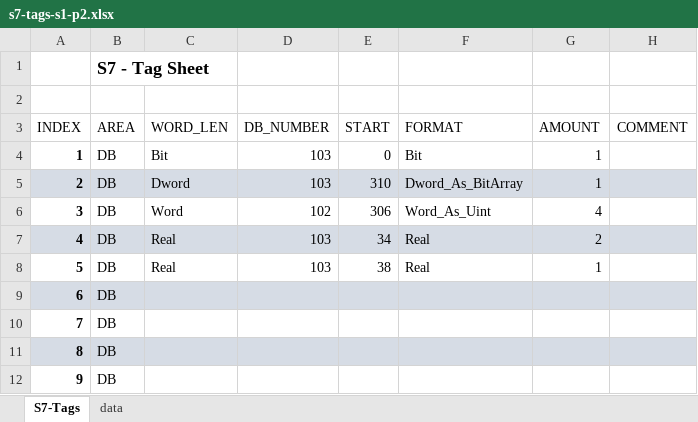
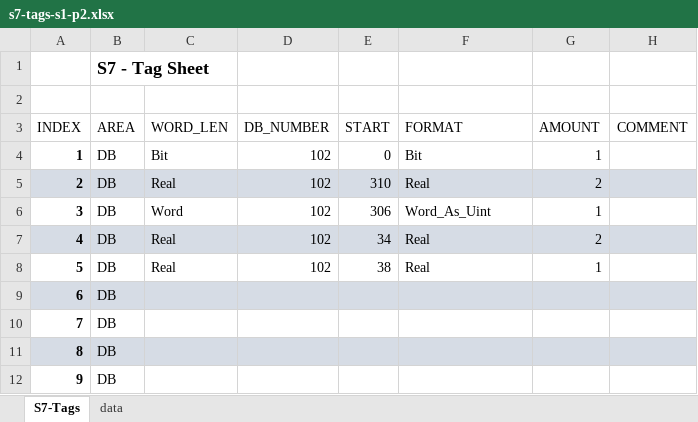
Before and after one commit to Jacek-Bystrzycki/Personal_Projects, an Excel workbook: Snap7/src/tags/s7-tags-s1-p2.xlsx, sheet S7-Tags, drawn as a sheet; only a part is shown; values as stored, in another font and other column widths than the file's, no borders; table styles not drawn; the diff names each change by its address in the sheet, - before the commit and + after, or states it on an @@ line.

```diff
--- a/Snap7/src/tags/s7-tags-s1-p2.xlsx (sheet S7-Tags)
+++ b/Snap7/src/tags/s7-tags-s1-p2.xlsx (sheet S7-Tags)
-D4:D5 (DB_NUMBER): 103
+D4:D5 (DB_NUMBER): 102
-C5 (WORD_LEN): Dword
+C5 (WORD_LEN): Real
-F5 (FORMAT): Dword_As_BitArray
+F5 (FORMAT): Real
-G5 (AMOUNT): 1
+G5 (AMOUNT): 2
-G6 (AMOUNT): 4
+G6 (AMOUNT): 1
-D7:D8 (DB_NUMBER): 103
+D7:D8 (DB_NUMBER): 102
```
Also changed, not shown: 7 other files.
